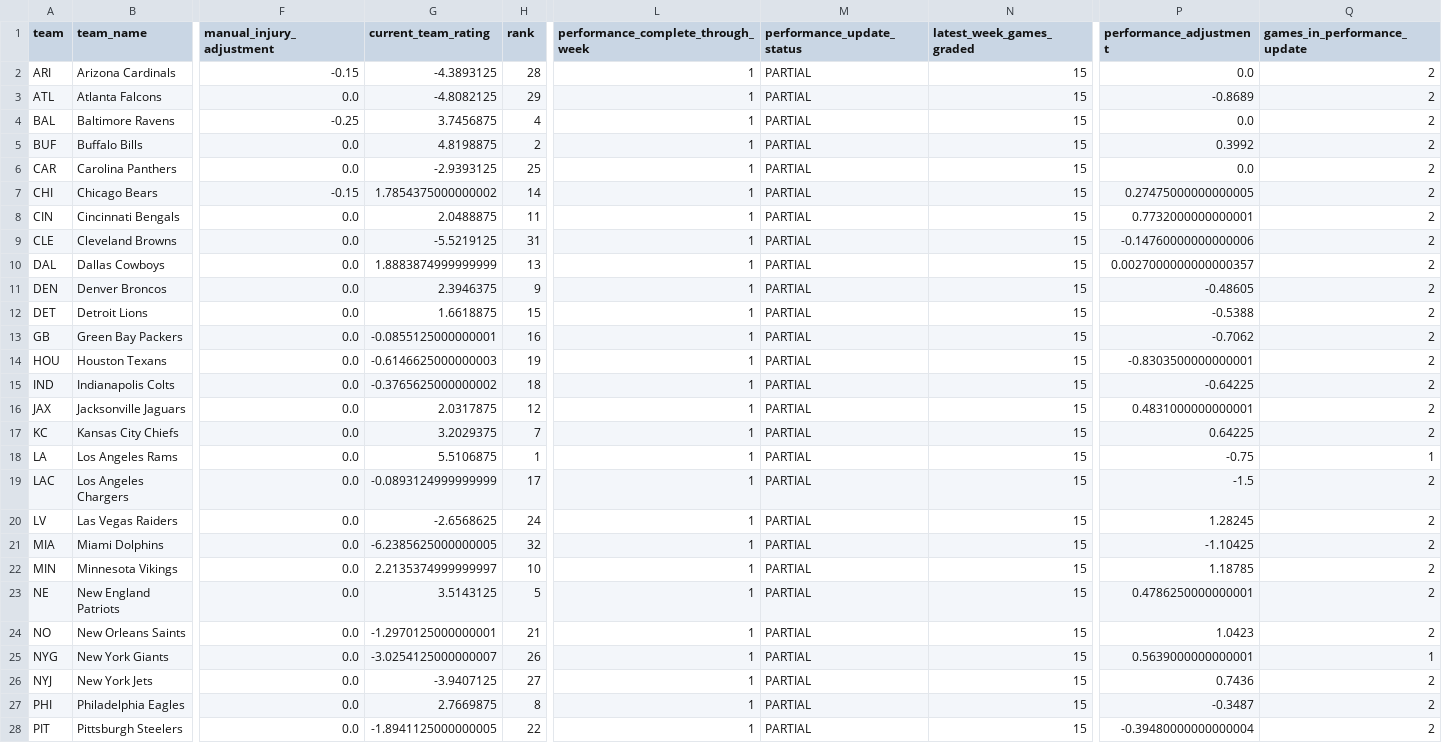
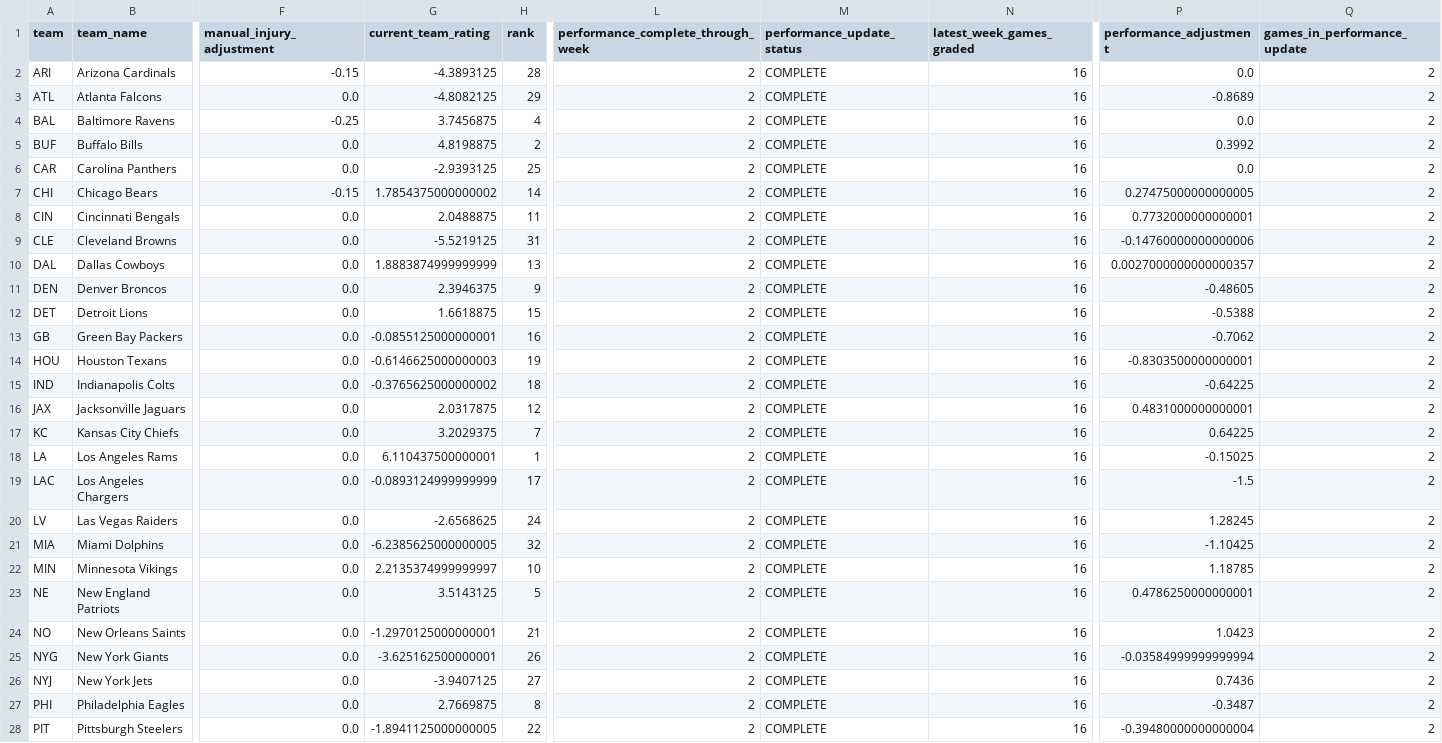
Before and after one commit to zgriesser-hue/-core-v2-nfl, a CSV file: data/model/team_ratings_2026.csv, drawn as a sheet; only a part is shown, gaps mark what is left out; the diff covers the shown part only; the diff names each change by its address in the sheet, - before the commit and + after, or states it on an @@ line.

Commit message:
data: grade games and update Core V2 ratings

```diff
--- a/data/model/team_ratings_2026.csv
+++ b/data/model/team_ratings_2026.csv
-L2:L28: 1
+L2:L28: 2
-M2:M28 (performance_update_status): PARTIAL
+M2:M28 (performance_update_status): COMPLETE
-N2:N28 (latest_week_games_graded): 15
+N2:N28 (latest_week_games_graded): 16
-G18 (current_team_rating): 5.5106875
+G18 (current_team_rating): 6.110437500000001
-P18 (performance_adjustment): -0.75
+P18 (performance_adjustment): -0.15025
-Q18 (games_in_performance_update): 1
+Q18 (games_in_performance_update): 2
-G25 (current_team_rating): -3.0254125000000007
+G25 (current_team_rating): -3.625162500000001
-P25 (performance_adjustment): 0.5639000000000001
+P25 (performance_adjustment): -0.03584999999999994
-Q25 (games_in_performance_update): 1
+Q25 (games_in_performance_update): 2
```
Also changed, not shown: 15 edited cells elsewhere in this file.
